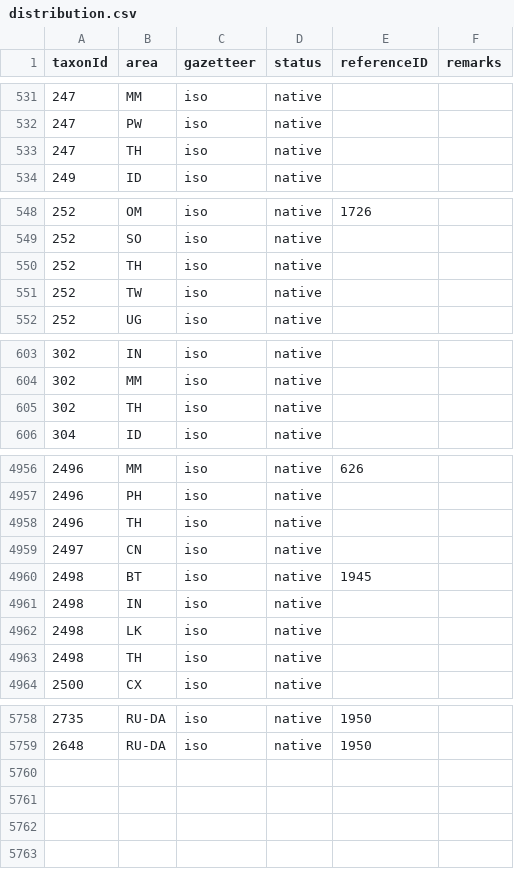
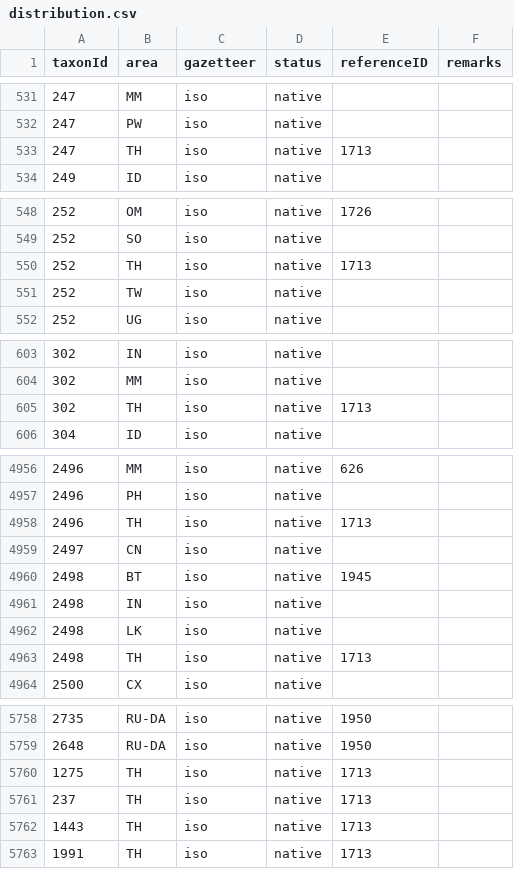
Before and after one commit to dhobern/pterophoroidea, a CSV file: coldp/data/distribution.csv, drawn as a sheet; only a part is shown, gaps mark what is left out; the diff covers the shown part only.

Commit message:
Thailand

```diff
--- a/coldp/data/distribution.csv
+++ b/coldp/data/distribution.csv
@@ -532,3 +532,3 @@ taxonId,area,gazetteer,status,referenceID,remarks
 247,PW,iso,native,,
-247,TH,iso,native,,
+247,TH,iso,native,1713,
 249,ID,iso,native,,
@@ -549,3 +549,3 @@ taxonId,area,gazetteer,status,referenceID,remarks
 252,SO,iso,native,,
-252,TH,iso,native,,
+252,TH,iso,native,1713,
 252,TW,iso,native,,
@@ -604,3 +604,3 @@ taxonId,area,gazetteer,status,referenceID,remarks
 302,MM,iso,native,,
-302,TH,iso,native,,
+302,TH,iso,native,1713,
 304,ID,iso,native,,
@@ -4957,3 +4957,3 @@ taxonId,area,gazetteer,status,referenceID,remarks
 2496,PH,iso,native,,
-2496,TH,iso,native,,
+2496,TH,iso,native,1713,
 2497,CN,iso,native,,
@@ -4962,3 +4962,3 @@ taxonId,area,gazetteer,status,referenceID,remarks
 2498,LK,iso,native,,
-2498,TH,iso,native,,
+2498,TH,iso,native,1713,
 2500,CX,iso,native,,
@@ -5759 +5759,5 @@ taxonId,area,gazetteer,status,referenceID,remarks
 2648,RU-DA,iso,native,1950,
+1275,TH,iso,native,1713,
+237,TH,iso,native,1713,
+1443,TH,iso,native,1713,
+1991,TH,iso,native,1713,
```
Also changed, not shown: 29 edited cells elsewhere in this file.
